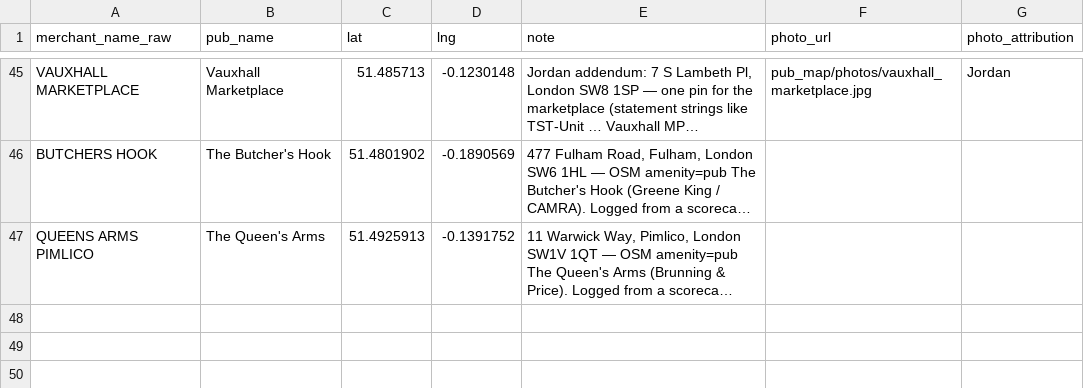
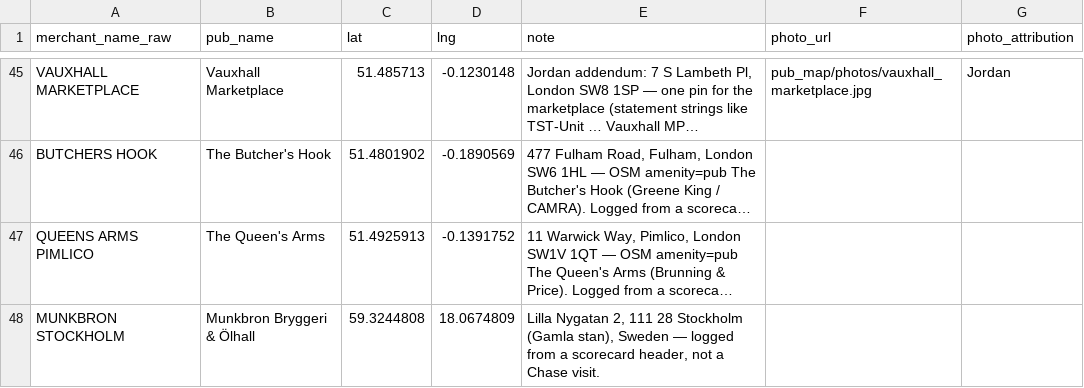
Before and after one commit to jgoodman55/yahtzee, a CSV file: assets/seeds/seed_pubs.csv, drawn as a sheet; only a part is shown, gaps mark what is left out; long unchanged cells end in …; the diff names each change by its address in the sheet, - before the commit and + after, or states it on an @@ line.

```diff
--- a/assets/seeds/seed_pubs.csv
+++ b/assets/seeds/seed_pubs.csv
+row 48: MUNKBRON STOCKHOLM | Munkbron Bryggeri & Ölhall | 59.3244808 | 18.0674809 | Lilla Nygatan 2, 111 28 Stockholm (Gamla stan), Sweden — logged from a scorecard header, not a Chase visit.
```
Also changed, not shown: assets/seeds/raw_games.csv, assets/seeds/sheet_game_crosswalk.csv, 20 other files.
